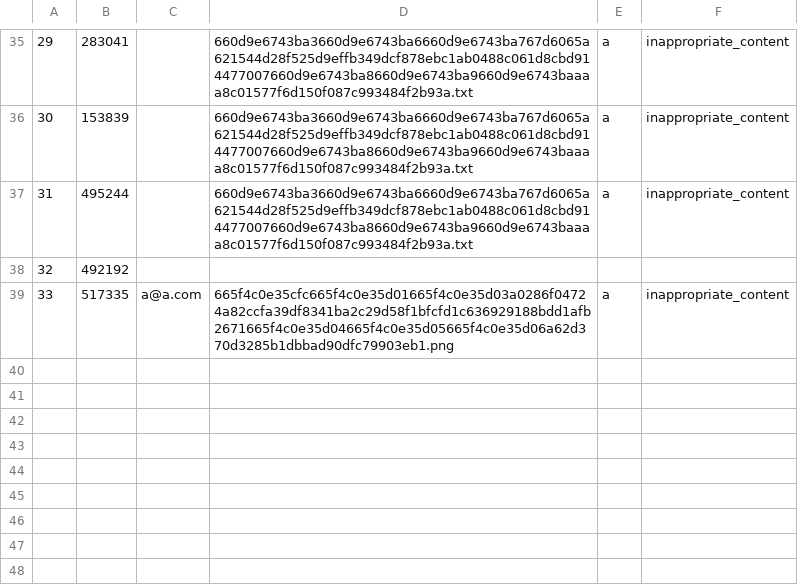
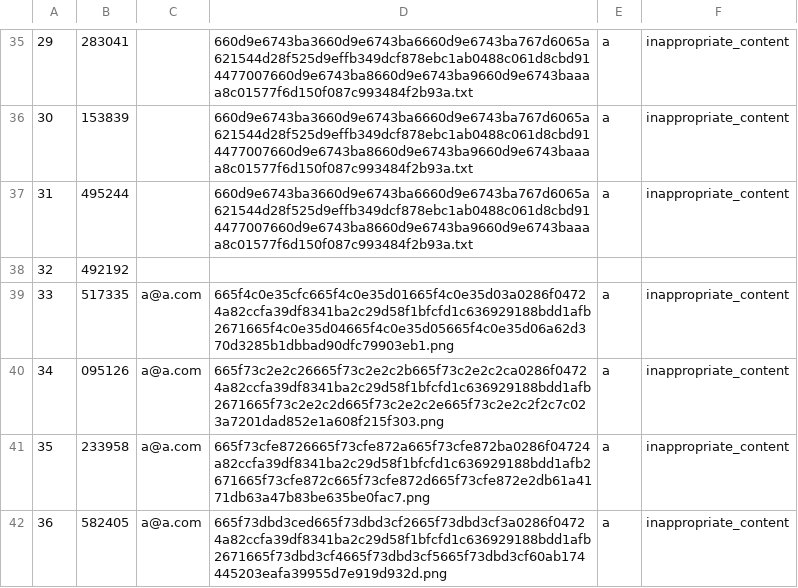
Before and after one commit to Hansat04/Single-Click-File-Hosting-Script, a CSV file: htdocs/sicherspeicher/reports.csv, drawn as a sheet; only a part is shown, gaps mark what is left out.

```diff
--- a/htdocs/sicherspeicher/reports.csv
+++ b/htdocs/sicherspeicher/reports.csv
@@ -39 +39,4 @@
 33,517335,a@a.com,665f4c0e35cfc665f4c0e35d01665f4c0e35d03a0286f04724a82ccfa39df8341ba2c29d58f1bfcfd1c636929188bdd1afb2671665f4c0e35d04665f4c0e35d05665f4c0e35d06a62d370d3285b1dbbad90dfc79903eb1.png,a,inappropriate_content
+34,095126,a@a.com,665f73c2e2c26665f73c2e2c2b665f73c2e2c2ca0286f04724a82ccfa39df8341ba2c29d58f1bfcfd1c636929188bdd1afb2671665f73c2e2c2d665f73c2e2c2e665f73c2e2c2f2c7c023a7201dad852e1a608f215f303.png,a,inappropriate_content
+35,233958,a@a.com,665f73cfe8726665f73cfe872a665f73cfe872ba0286f04724a82ccfa39df8341ba2c29d58f1bfcfd1c636929188bdd1afb2671665f73cfe872c665f73cfe872d665f73cfe872e2db61a4171db63a47b83be635be0fac7.png,a,inappropriate_content
+36,582405,a@a.com,665f73dbd3ced665f73dbd3cf2665f73dbd3cf3a0286f04724a82ccfa39df8341ba2c29d58f1bfcfd1c636929188bdd1afb2671665f73dbd3cf4665f73dbd3cf5665f73dbd3cf60ab174445203eafa39955d7e919d932d.png,a,inappropriate_content
```
Also changed, not shown: htdocs/Speicher/hashes.csv, htdocs/Uploaded_Files/files.csv, 14 other files.
